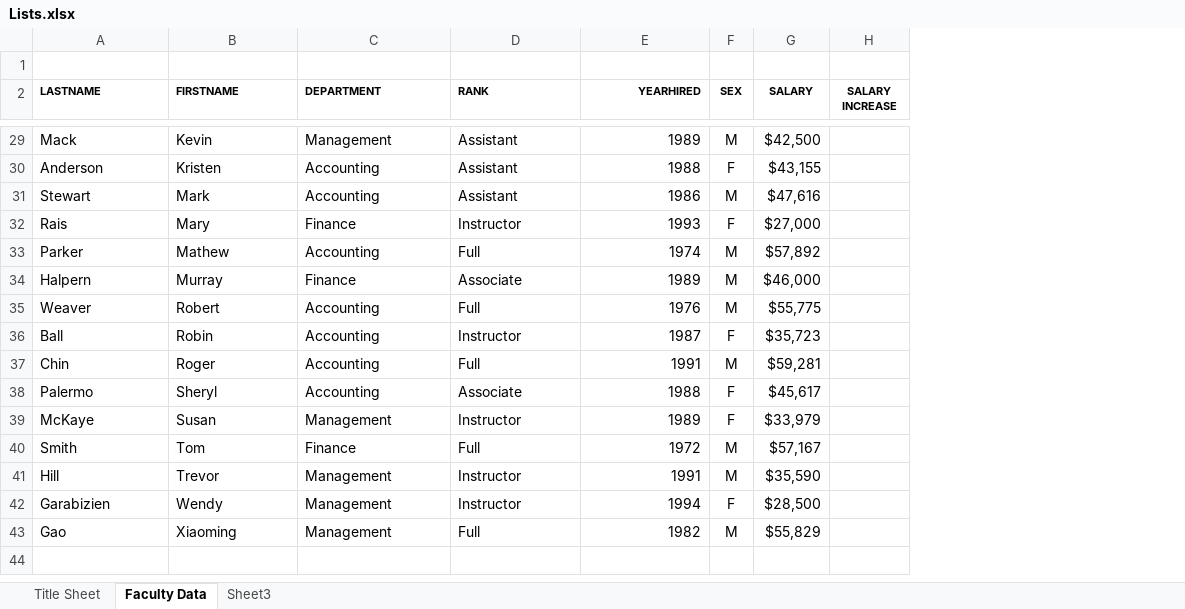
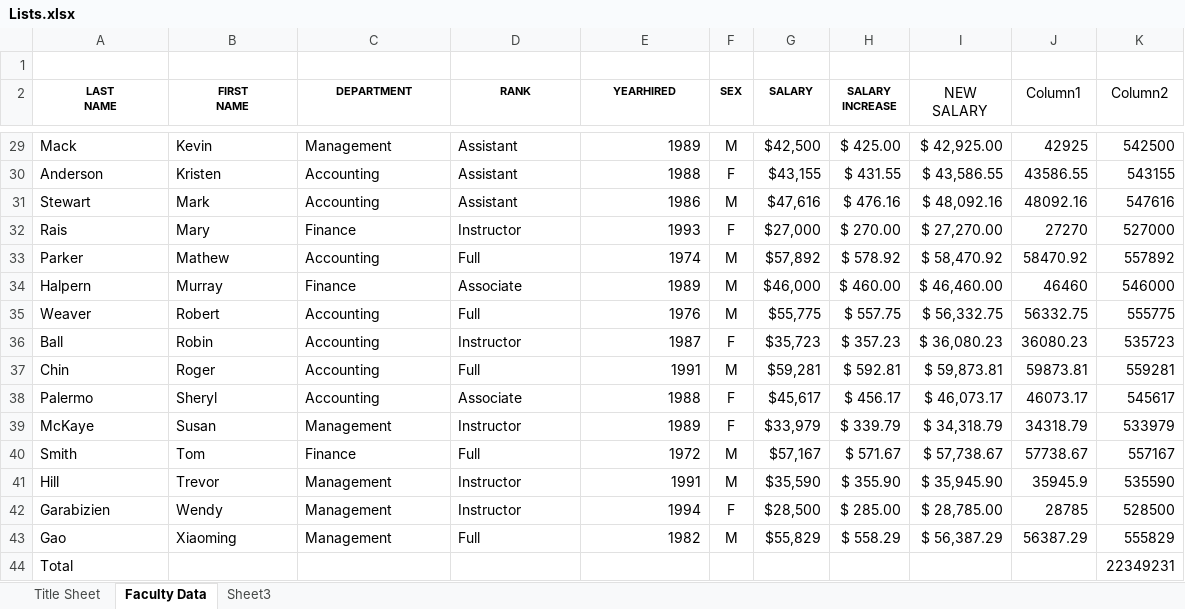
Before and after one commit to dikshab/BUS-140, an Excel workbook: Class Demo Files/Excel Ch4/Lists.xlsx, sheet Faculty Data, drawn as a sheet; only a part is shown, gaps mark what is left out; values as stored, in another font and other column widths than the file's, no borders; conditional formats and table styles not drawn; ↵ is a line break in a cell; the diff covers the shown part only; the diff names each change by its address in the sheet, - before the commit and + after, or states it on an @@ line.

```diff
--- a/Class Demo Files/Excel Ch4/Lists.xlsx (sheet Faculty Data)
+++ b/Class Demo Files/Excel Ch4/Lists.xlsx (sheet Faculty Data)
+column I (NEW SALARY), rows 29-43: $ 42,925.00 | $ 43,586.55 | $ 48,092.16 | $ 27,270.00 | $ 58,470.92 | $ 46,460.00 | $ 56,332.75 | $ 36,080.23 | $ 59,873.81 | $ 46,073.17 | $ 34,318.79 | $ 57,738.67 | $ 35,945.90 | $ 28,785.00 | $ 56,387.29
+column J (Column1), rows 29-43: 42925 | 43586.55 | 48092.16 | 27270 | 58470.92 | 46460 | 56332.75 | 36080.23 | 59873.81 | 46073.17 | 34318.79 | 57738.67 | 35945.9 | 28785 | 56387.29
+column K (Column2), rows 29-43: 542500 | 543155 | 547616 | 527000 | 557892 | 546000 | 555775 | 535723 | 559281 | 545617 | 533979 | 557167 | 535590 | 528500 | 555829
-A2: LASTNAME
+A2: LAST ↵ NAME
-A2:D2 alignment: left
+A2:D2 alignment: center
-B2: FIRSTNAME
+B2: FIRST ↵ NAME
-E2 alignment: right
+E2 alignment: center
-H29 (SALARY INCREASE): (empty)
+H29 (SALARY INCREASE): $ 425.00
-H30 (SALARY INCREASE): (empty)
+H30 (SALARY INCREASE): $ 431.55
-H31 (SALARY INCREASE): (empty)
+H31 (SALARY INCREASE): $ 476.16
-H32 (SALARY INCREASE): (empty)
+H32 (SALARY INCREASE): $ 270.00
-H33 (SALARY INCREASE): (empty)
+H33 (SALARY INCREASE): $ 578.92
-H34 (SALARY INCREASE): (empty)
+H34 (SALARY INCREASE): $ 460.00
-H35 (SALARY INCREASE): (empty)
+H35 (SALARY INCREASE): $ 557.75
-H36 (SALARY INCREASE): (empty)
+H36 (SALARY INCREASE): $ 357.23
-H37 (SALARY INCREASE): (empty)
+H37 (SALARY INCREASE): $ 592.81
-H38 (SALARY INCREASE): (empty)
+H38 (SALARY INCREASE): $ 456.17
-H39 (SALARY INCREASE): (empty)
+H39 (SALARY INCREASE): $ 339.79
-H40 (SALARY INCREASE): (empty)
+H40 (SALARY INCREASE): $ 571.67
-H41 (SALARY INCREASE): (empty)
+H41 (SALARY INCREASE): $ 355.90
-H42 (SALARY INCREASE): (empty)
+H42 (SALARY INCREASE): $ 285.00
-H43 (SALARY INCREASE): (empty)
+H43 (SALARY INCREASE): $ 558.29
+row 44: Total |  |  |  |  |  |  |  |  |  | 22349231
```
Also changed, not shown: 26 edited cells elsewhere in this sheet, sheet Sheet3, Class Demo Files/Excel Ch4/Band.xlsx, 4 other files.
